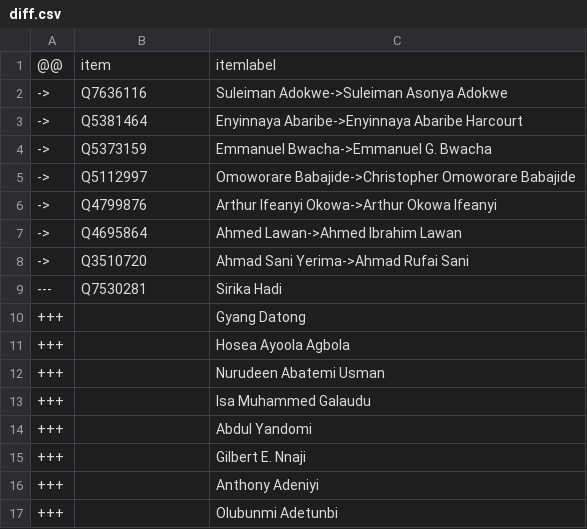
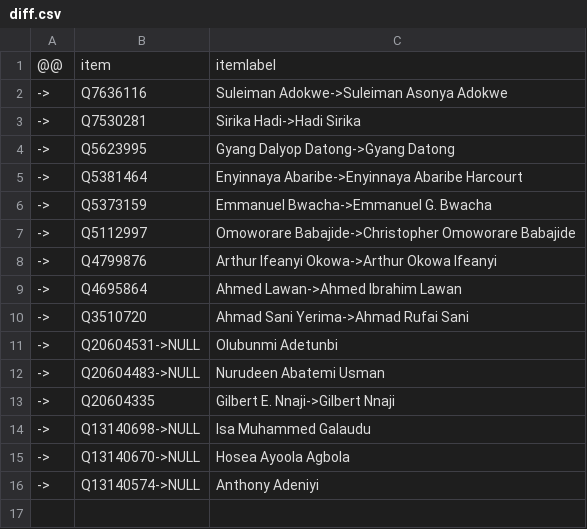
Before and after one commit to every-politician-scrapers/nigeria, a CSV file: sources/senate-7/diff.csv, drawn as a sheet.

```diff
--- a/sources/senate-7/diff.csv
+++ b/sources/senate-7/diff.csv
@@ -2,2 +2,4 @@
 ->,Q7636116,Suleiman Adokwe->Suleiman Asonya Adokwe
+->,Q7530281,Sirika Hadi->Hadi Sirika
+->,Q5623995,Gyang Dalyop Datong->Gyang Datong
 ->,Q5381464,Enyinnaya Abaribe->Enyinnaya Abaribe Harcourt
@@ -8,10 +10,7 @@
 ->,Q3510720,Ahmad Sani Yerima->Ahmad Rufai Sani
----,Q7530281,Sirika Hadi
-+++,,Gyang Datong
-+++,,Hosea Ayoola Agbola
-+++,,Nurudeen Abatemi Usman
-+++,,Isa Muhammed Galaudu
-+++,,Abdul Yandomi
-+++,,Gilbert E. Nnaji
-+++,,Anthony Adeniyi
-+++,,Olubunmi Adetunbi
+->,Q20604531->NULL,Olubunmi Adetunbi
+->,Q20604483->NULL,Nurudeen Abatemi Usman
+->,Q20604335,Gilbert E. Nnaji->Gilbert Nnaji
+->,Q13140698->NULL,Isa Muhammed Galaudu
+->,Q13140670->NULL,Hosea Ayoola Agbola
+->,Q13140574->NULL,Anthony Adeniyi
```
Also changed, not shown: sources/senate-5/diff.csv, sources/senate-5/wikidata.csv, 5 other files.
